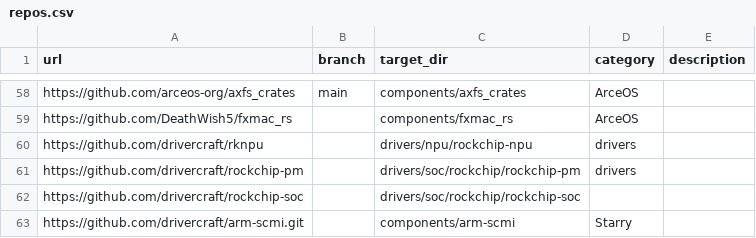
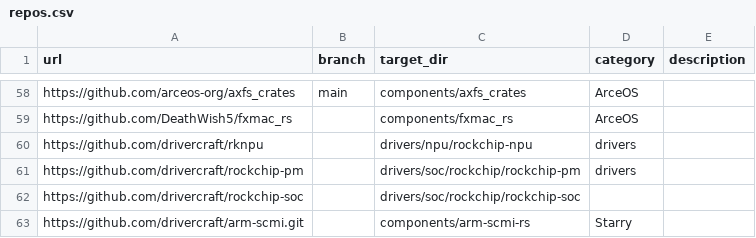
Before and after one commit to Josen-B/tgoskits, a CSV file: scripts/repo/repos.csv, drawn as a sheet; only a part is shown, gaps mark what is left out.

```diff
--- a/scripts/repo/repos.csv
+++ b/scripts/repo/repos.csv
@@ -62,2 +62,2 @@ https://github.com/drivercraft/rockchip-pm,,drivers/soc/rockchip/rockchip-pm,dri
 https://github.com/drivercraft/rockchip-soc,,drivers/soc/rockchip/rockchip-soc,,
-https://github.com/drivercraft/arm-scmi.git,,components/arm-scmi,Starry,
+https://github.com/drivercraft/arm-scmi.git,,components/arm-scmi-rs,Starry,
```
Also changed, not shown: 22 other files.
